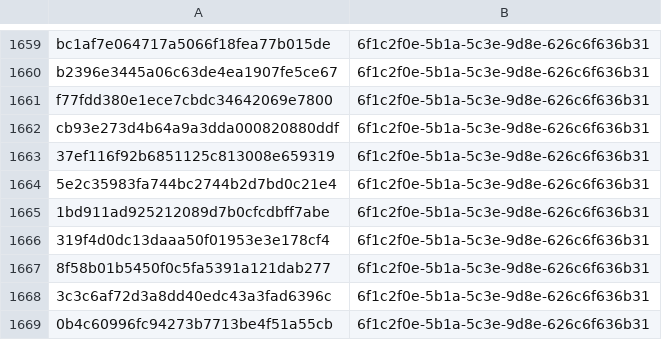
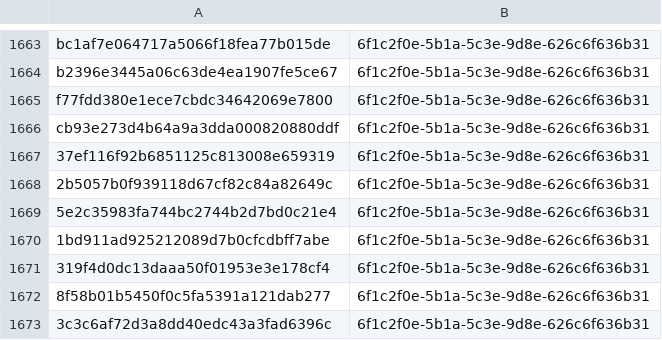
Before and after one commit to kotivahdit/blocklist, a CSV file: misp/hashes.csv, drawn as a sheet; only a part is shown, gaps mark what is left out; the shorter side is filled out with more unchanged rows; the diff covers the shown part only; the diff names each change by its address in the sheet, - before the commit and + after, or states it on an @@ line.

```diff
--- a/misp/hashes.csv
+++ b/misp/hashes.csv
+row 1668: 2b5057b0f939118d67cf82c84a82649c | 6f1c2f0e-5b1a-5c3e-9d8e-626c6f636b31
```
Also changed, not shown: 6 added rows elsewhere in this file, ipv4-all-7d.csv, 9 other files.
